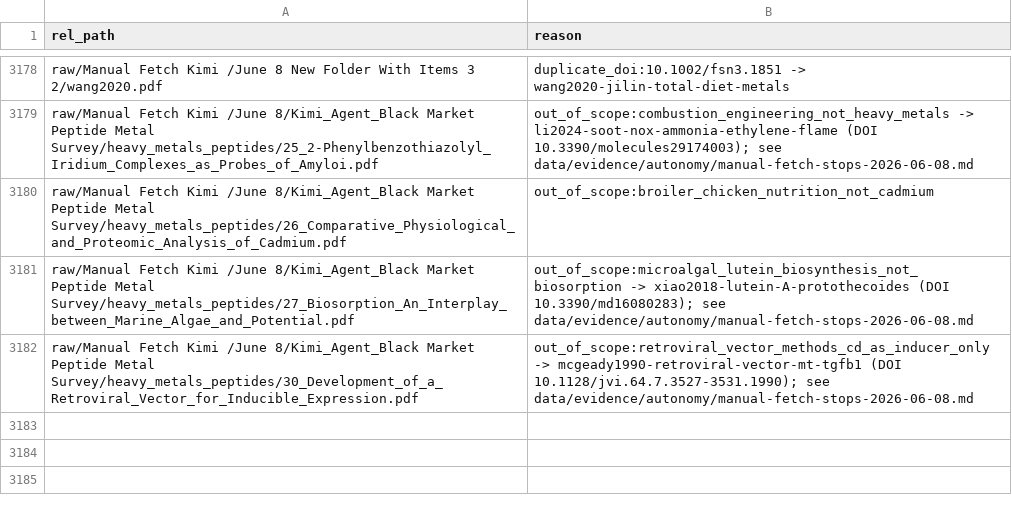
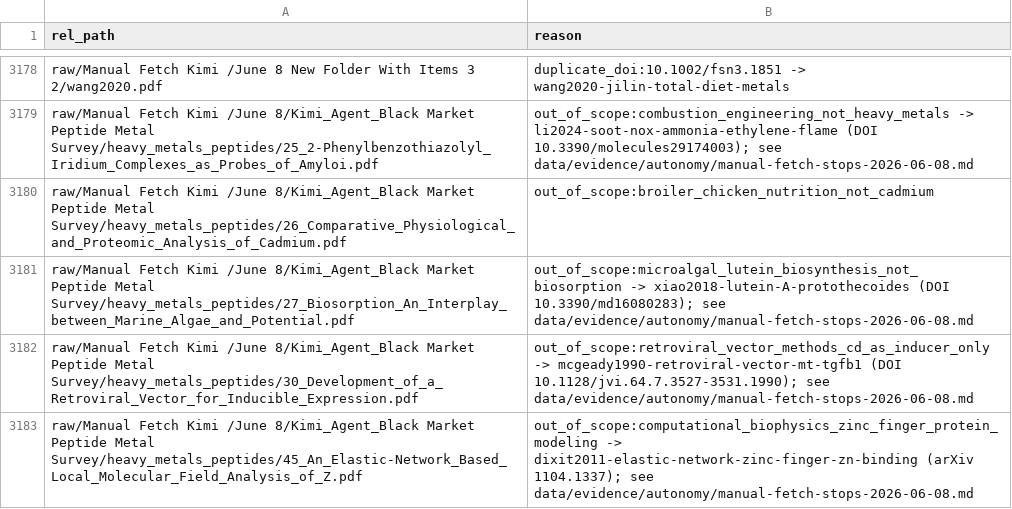
Before and after one commit to paleofoundation/heavymetalindex, a CSV file: data/evidence/manual-fetch-skip.csv, drawn as a sheet; only a part is shown, gaps mark what is left out.

```diff
--- a/data/evidence/manual-fetch-skip.csv
+++ b/data/evidence/manual-fetch-skip.csv
@@ -3182 +3182,2 @@ raw/Manual Fetch Kimi /June 8/Kimi_Agent_Black Market Peptide Metal Survey/heavy
 raw/Manual Fetch Kimi /June 8/Kimi_Agent_Black Market Peptide Metal Survey/heavy_metals_peptides/30_Development_of_a_Retroviral_Vector_for_Inducible_Expression.pdf,out_of_scope:retroviral_vector_methods_cd_as_inducer_only -> mcgeady1990-retroviral-vector-mt-tgfb1 (DOI 10.1128/jvi.64.7.3527-3531.1990); see data/evidence/autonomy/manual-fetch-stops-2026-06-08.md
+raw/Manual Fetch Kimi /June 8/Kimi_Agent_Black Market Peptide Metal Survey/heavy_metals_peptides/45_An_Elastic-Network_Based_Local_Molecular_Field_Analysis_of_Z.pdf,out_of_scope:computational_biophysics_zinc_finger_protein_modeling -> dixit2011-elastic-network-zinc-finger-zn-binding (arXiv 1104.1337); see data/evidence/autonomy/manual-fetch-stops-2026-06-08.md
```
Also changed, not shown: data/evidence/audit-queue.csv, data/evidence/routing_malformed.csv, 17 other files.
